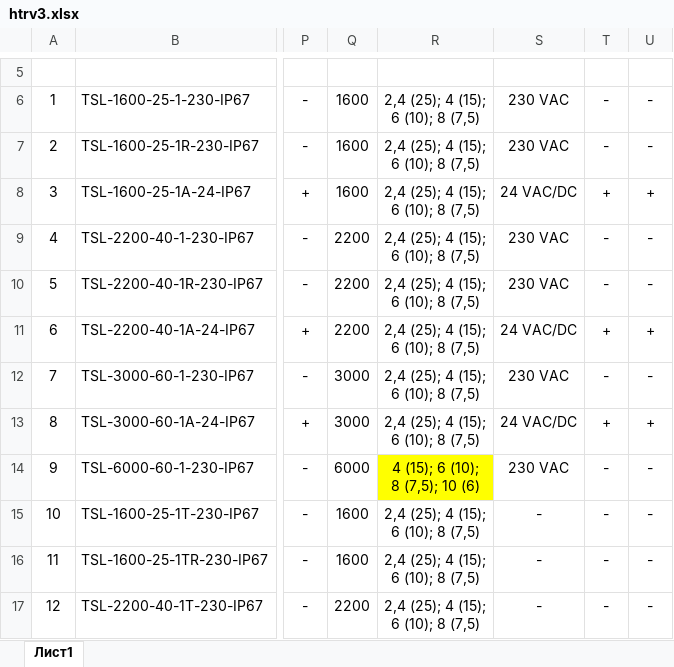
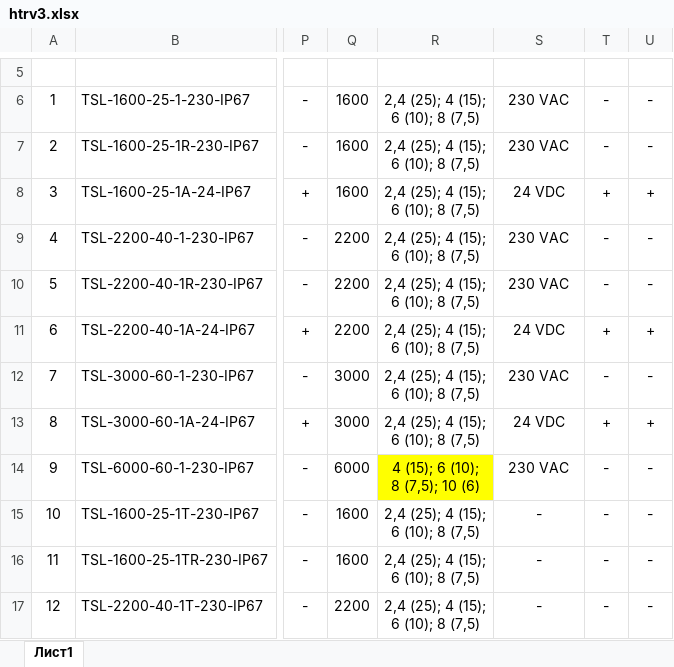
Before and after one commit to PaZa96/TeplosilaWeb, an Excel workbook: TeplosilaWeb/Content/properties/htrv3.xlsx, sheet Лист1, drawn as a sheet; only a part is shown, gaps mark what is left out; values as stored, in another font and other column widths than the file's, no borders; the diff names each change by its address in the sheet, - before the commit and + after, or states it on an @@ line.

```diff
--- a/TeplosilaWeb/Content/properties/htrv3.xlsx (sheet Лист1)
+++ b/TeplosilaWeb/Content/properties/htrv3.xlsx (sheet Лист1)
-S8: 24 VAC/DC
+S8: 24 VDC
-S11: 24 VAC/DC
+S11: 24 VDC
-S13: 24 VAC/DC
+S13: 24 VDC
```
Also changed, not shown: TeplosilaWeb/Content/properties/htrv.xlsx.
